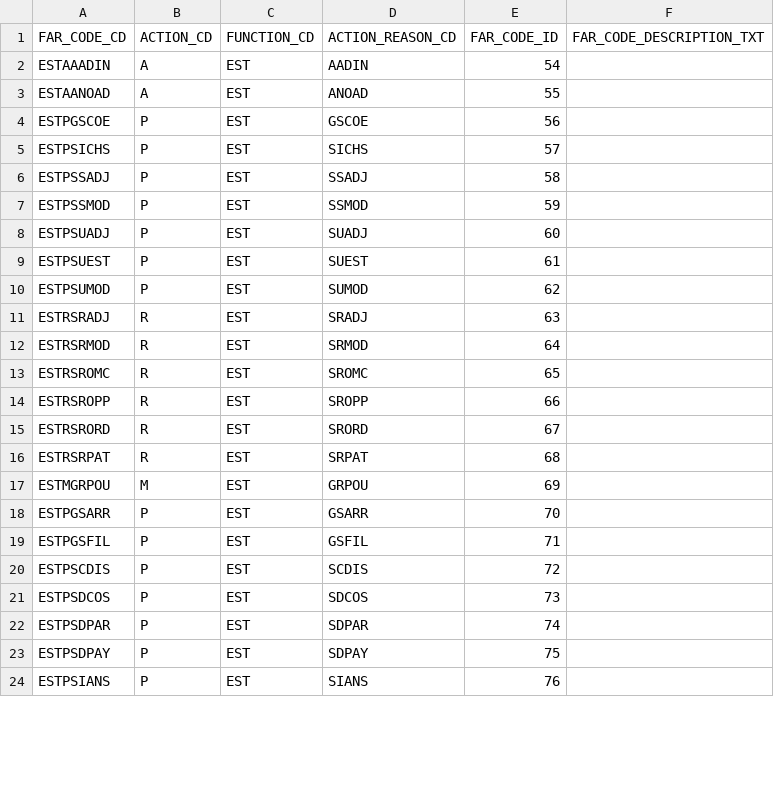
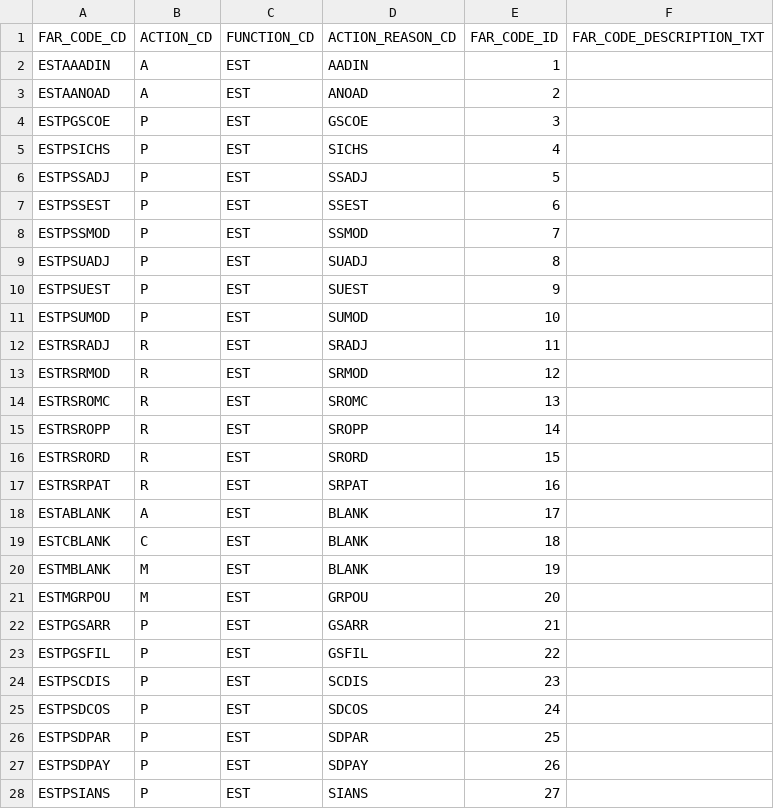
Before and after one commit to codyhui8/csenetExtractor, a CSV file: generatedFiles/EST_FAR_CODE.csv, drawn as a sheet; only a part is shown; the diff covers the shown part only.

```diff
--- a/generatedFiles/EST_FAR_CODE.csv
+++ b/generatedFiles/EST_FAR_CODE.csv
@@ -1,24 +1,28 @@
 FAR_CODE_CD,ACTION_CD,FUNCTION_CD,ACTION_REASON_CD,FAR_CODE_ID,FAR_CODE_DESCRIPTION_TXT
-ESTAAADIN,A,EST,AADIN,54,
-ESTAANOAD,A,EST,ANOAD,55,
-ESTPGSCOE,P,EST,GSCOE,56,
-ESTPSICHS,P,EST,SICHS,57,
-ESTPSSADJ,P,EST,SSADJ,58,
-ESTPSSMOD,P,EST,SSMOD,59,
-ESTPSUADJ,P,EST,SUADJ,60,
-ESTPSUEST,P,EST,SUEST,61,
-ESTPSUMOD,P,EST,SUMOD,62,
-ESTRSRADJ,R,EST,SRADJ,63,
-ESTRSRMOD,R,EST,SRMOD,64,
-ESTRSROMC,R,EST,SROMC,65,
-ESTRSROPP,R,EST,SROPP,66,
-ESTRSRORD,R,EST,SRORD,67,
-ESTRSRPAT,R,EST,SRPAT,68,
-ESTMGRPOU,M,EST,GRPOU,69,
-ESTPGSARR,P,EST,GSARR,70,
-ESTPGSFIL,P,EST,GSFIL,71,
-ESTPSCDIS,P,EST,SCDIS,72,
-ESTPSDCOS,P,EST,SDCOS,73,
-ESTPSDPAR,P,EST,SDPAR,74,
-ESTPSDPAY,P,EST,SDPAY,75,
-ESTPSIANS,P,EST,SIANS,76,
+ESTAAADIN,A,EST,AADIN,1,
+ESTAANOAD,A,EST,ANOAD,2,
+ESTPGSCOE,P,EST,GSCOE,3,
+ESTPSICHS,P,EST,SICHS,4,
+ESTPSSADJ,P,EST,SSADJ,5,
+ESTPSSEST,P,EST,SSEST,6,
+ESTPSSMOD,P,EST,SSMOD,7,
+ESTPSUADJ,P,EST,SUADJ,8,
+ESTPSUEST,P,EST,SUEST,9,
+ESTPSUMOD,P,EST,SUMOD,10,
+ESTRSRADJ,R,EST,SRADJ,11,
+ESTRSRMOD,R,EST,SRMOD,12,
+ESTRSROMC,R,EST,SROMC,13,
+ESTRSROPP,R,EST,SROPP,14,
+ESTRSRORD,R,EST,SRORD,15,
+ESTRSRPAT,R,EST,SRPAT,16,
+ESTABLANK,A,EST,BLANK,17,
+ESTCBLANK,C,EST,BLANK,18,
+ESTMBLANK,M,EST,BLANK,19,
+ESTMGRPOU,M,EST,GRPOU,20,
+ESTPGSARR,P,EST,GSARR,21,
+ESTPGSFIL,P,EST,GSFIL,22,
+ESTPSCDIS,P,EST,SCDIS,23,
+ESTPSDCOS,P,EST,SDCOS,24,
+ESTPSDPAR,P,EST,SDPAR,25,
+ESTPSDPAY,P,EST,SDPAY,26,
+ESTPSIANS,P,EST,SIANS,27,
```
Also changed, not shown: 12 edited cells elsewhere in this file, CSENetTableExtractions/ENF.csv, generatedFiles/EST.csv, 18 other files.
